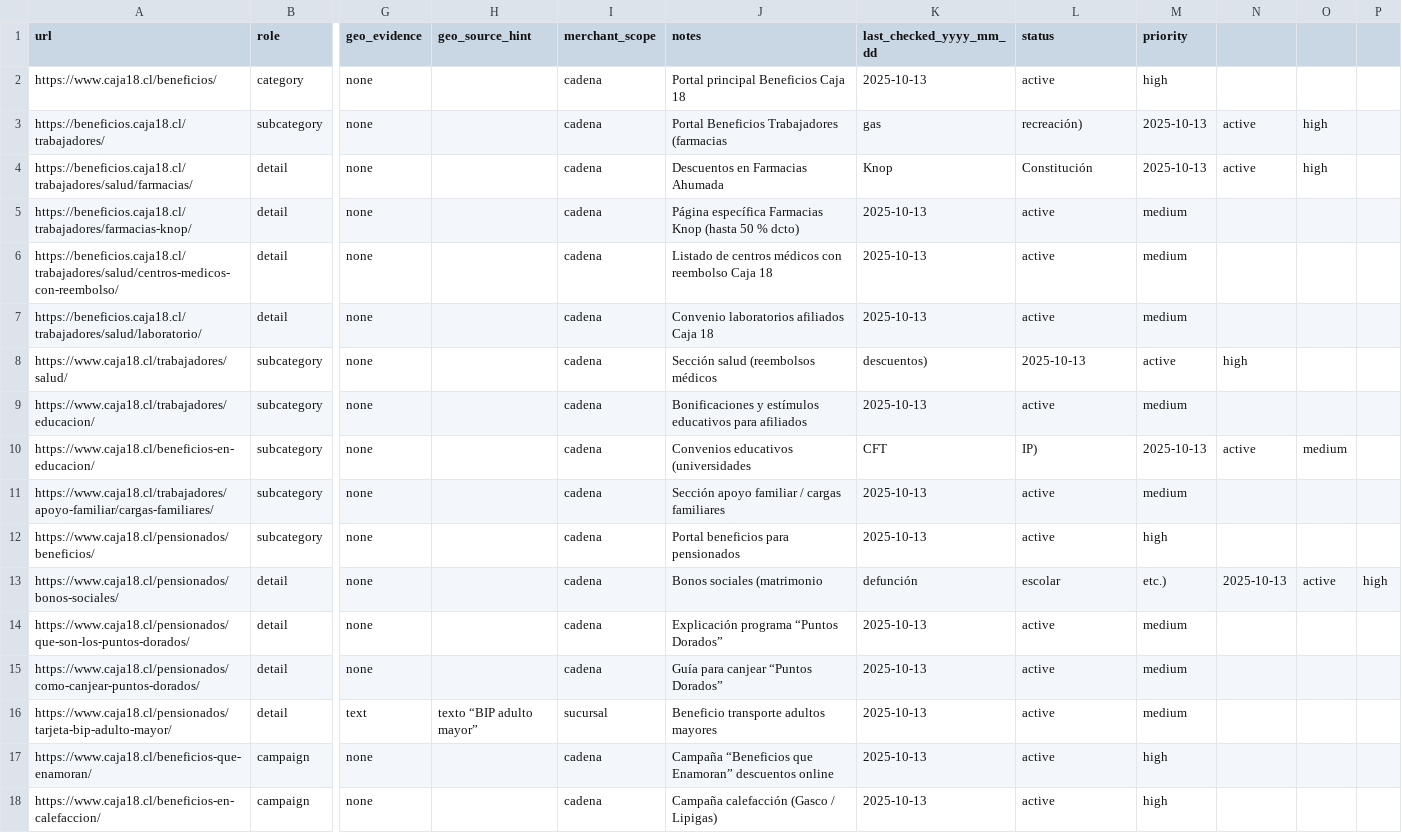
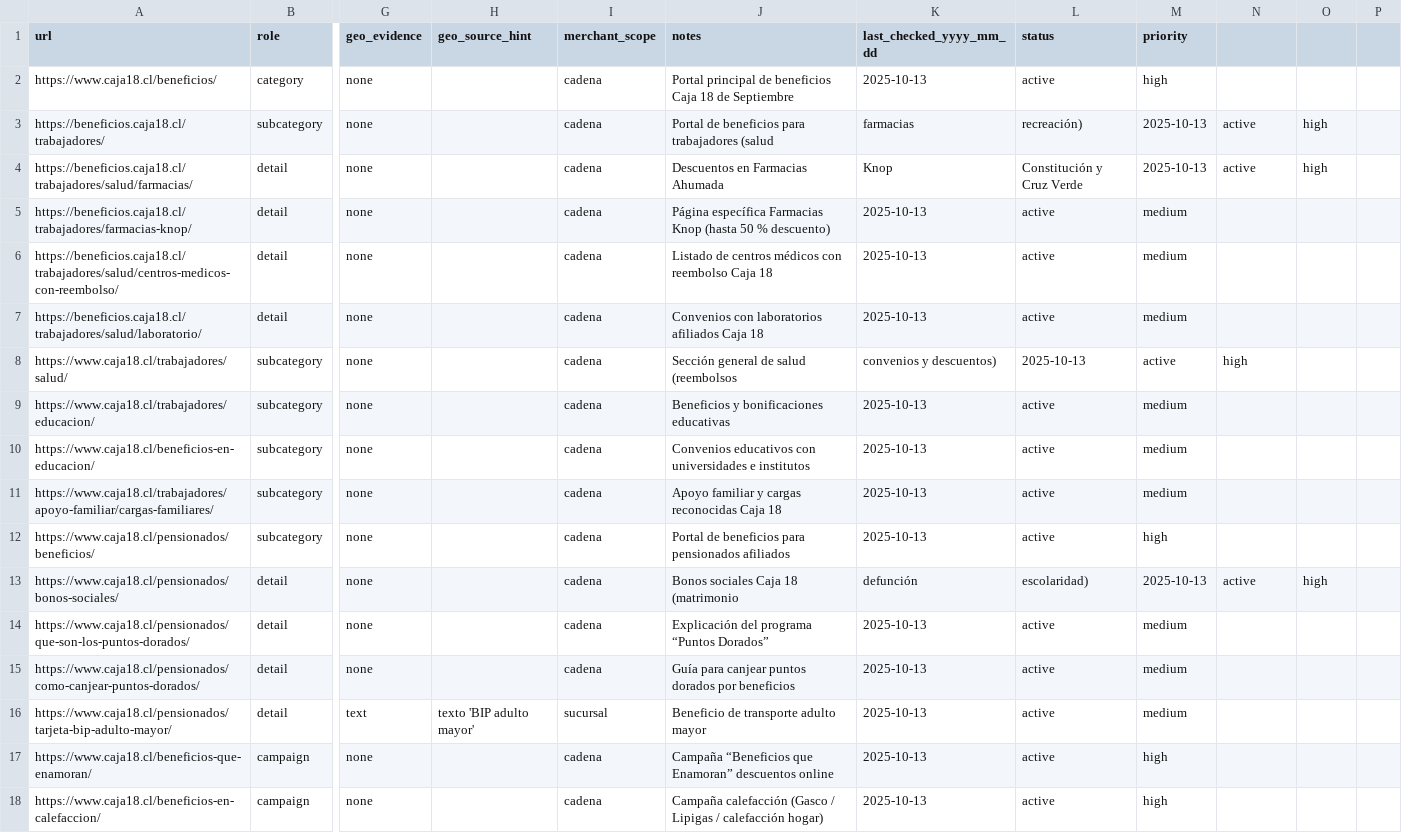
Before and after one commit to FranciscoJavier-tecnologia/Appaname-DB, a CSV file: Cajas_de_Compensacion/Caja_18_de_Septiembre/urls.csv, drawn as a sheet; only a part is shown, gaps mark what is left out; the diff covers the shown part only; the diff names each change by its address in the sheet, - before the commit and + after, or states it on an @@ line.

Commit message:
Update urls.csv
v1

```diff
--- a/Cajas_de_Compensacion/Caja_18_de_Septiembre/urls.csv
+++ b/Cajas_de_Compensacion/Caja_18_de_Septiembre/urls.csv
-J2 (notes): Portal principal Beneficios Caja 18
+J2 (notes): Portal principal de beneficios Caja 18 de Septiembre
-J3 (notes): Portal Beneficios Trabajadores (farmacias
+J3 (notes): Portal de beneficios para trabajadores (salud
-K3 (last_checked_yyyy_mm_dd): gas
+K3 (last_checked_yyyy_mm_dd): farmacias
-L4 (status): Constitución
+L4 (status): Constitución y Cruz Verde
-J5 (notes): …50 % dcto)
+J5 (notes): …50 % descuento)
-J7 (notes): Convenio laboratorios afiliados Caja 18
+J7 (notes): Convenios con laboratorios afiliados Caja 18
-J8 (notes): Sección salud (reembolsos médicos
+J8 (notes): Sección general de salud (reembolsos
-K8 (last_checked_yyyy_mm_dd): descuentos)
+K8 (last_checked_yyyy_mm_dd): convenios y descuentos)
-J9 (notes): Bonificaciones y estímulos educativos para afiliados
+J9 (notes): Beneficios y bonificaciones educativas
-J10 (notes): Convenios educativos (universidades
+J10 (notes): Convenios educativos con universidades e institutos
-K10 (last_checked_yyyy_mm_dd): CFT
+K10 (last_checked_yyyy_mm_dd): 2025-10-13
-L10 (status): IP)
+L10 (status): active
-M10 (priority): 2025-10-13
+M10 (priority): medium
-N10: active
+N10: (empty)
-O10: medium
+O10: (empty)
-J11 (notes): Sección apoyo familiar / cargas familiares
+J11 (notes): Apoyo familiar y cargas reconocidas Caja 18
-J12 (notes): Portal beneficios para pensionados
+J12 (notes): Portal de beneficios para pensionados afiliados
-J13 (notes): Bonos sociales (matrimonio
+J13 (notes): Bonos sociales Caja 18 (matrimonio
-L13 (status): escolar
+L13 (status): escolaridad)
-M13 (priority): etc.)
+M13 (priority): 2025-10-13
-N13: 2025-10-13
+N13: active
-O13: active
+O13: high
-P13: high
+P13: (empty)
-J14 (notes): Explicación programa “Puntos Dorados”
+J14 (notes): Explicación del programa “Puntos Dorados”
-J15 (notes): Guía para canjear “Puntos Dorados”
+J15 (notes): Guía para canjear puntos dorados por beneficios
-H16 (geo_source_hint): texto “BIP adulto mayor”
+H16 (geo_source_hint): texto 'BIP adulto mayor'
-J16 (notes): Beneficio transporte adultos mayores
+J16 (notes): Beneficio de transporte adulto mayor
-J18 (notes): …(Gasco / Lipigas)
+J18 (notes): …(Gasco / Lipigas / calefacción hogar)
```
Also changed, not shown: 6 edited cells elsewhere in this file.
